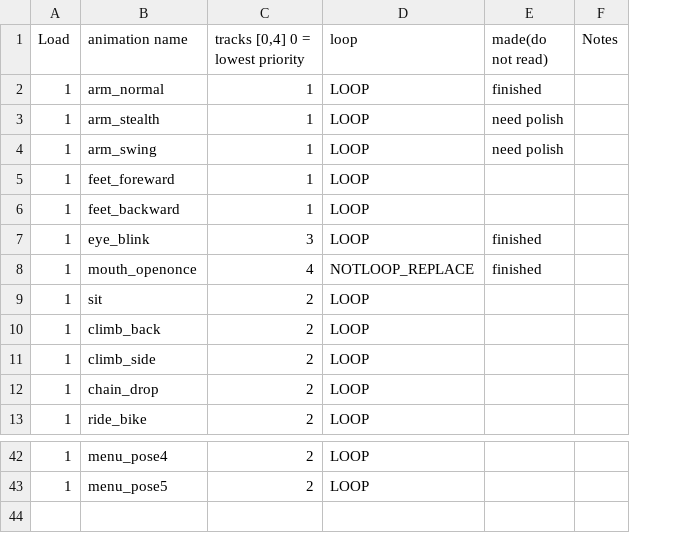
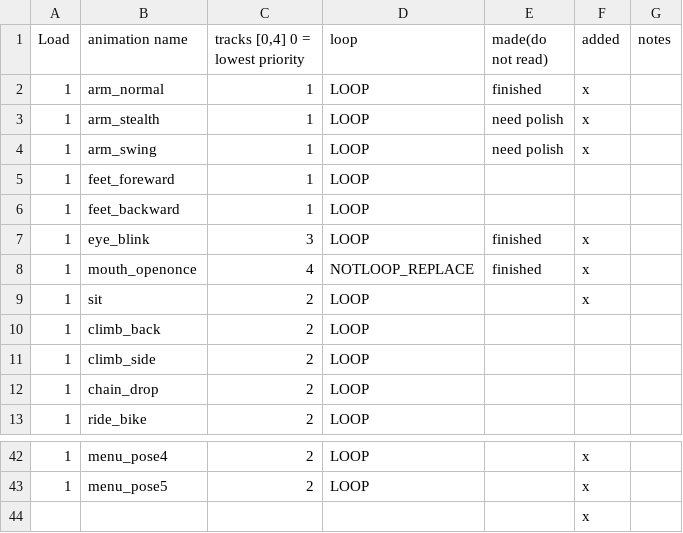
Before and after one commit to huxii/Crowd, a CSV file: Gremlins/Assets/Resources/Rosters/SpineAnimationList.csv, drawn as a sheet; only a part is shown, gaps mark what is left out; removed rows and columns are numbered as before the commit, all else as after; the diff names each change by its address in the sheet, - before the commit and + after, or states it on an @@ line.

Commit message:
New simple animation added.

```diff
--- a/Gremlins/Assets/Resources/Rosters/SpineAnimationList.csv
+++ b/Gremlins/Assets/Resources/Rosters/SpineAnimationList.csv
-column F (Notes), empty
+column F (added), rows 2-9: x | x | x |  |  | x | x | x; rows 42-43: x | x
+column G (notes), empty
+row 44:  |  |  |  |  | x
```
Also changed, not shown: 5 other files.
